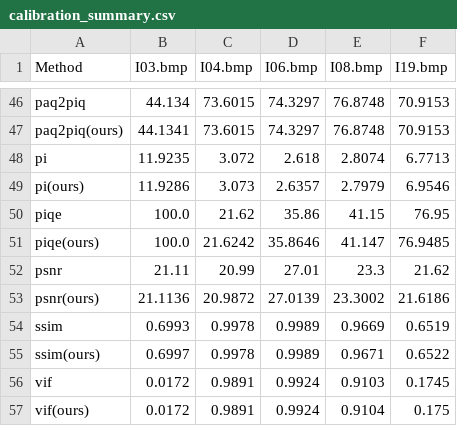
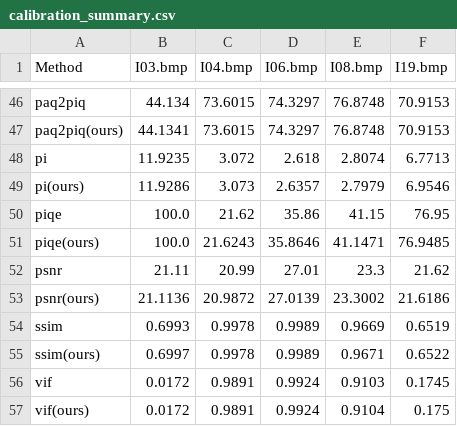
Before and after one commit to chaofengc/IQA-PyTorch, a CSV file: ResultsCalibra/calibration_summary.csv, drawn as a sheet; only a part is shown, gaps mark what is left out.

```diff
--- a/ResultsCalibra/calibration_summary.csv
+++ b/ResultsCalibra/calibration_summary.csv
@@ -50,3 +50,3 @@ pi(ours),11.9286,3.073,2.6357,2.7979,6.9546
 piqe,100.0,21.62,35.86,41.15,76.95
-piqe(ours),100.0,21.6242,35.8646,41.147,76.9485
+piqe(ours),100.0,21.6243,35.8646,41.1471,76.9485
 psnr,21.11,20.99,27.01,23.3,21.62
```
Also changed, not shown: 1 other file.
